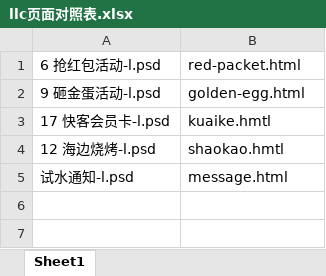
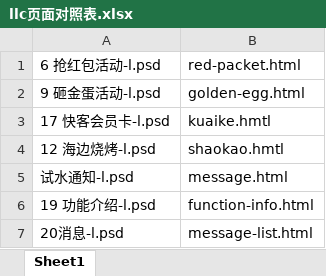
Before and after one commit to lilinchun1/dh_app, an Excel workbook: llc页面对照表.xlsx, sheet Sheet1, drawn as a sheet; values as stored, in another font and other column widths than the file's, no borders; the diff names each change by its address in the sheet, - before the commit and + after, or states it on an @@ line.

```diff
--- a/llc页面对照表.xlsx (sheet Sheet1)
+++ b/llc页面对照表.xlsx (sheet Sheet1)
+row 6: 19 功能介绍-l.psd | function-info.html
+row 7: 20消息-l.psd | message-list.html
```
Also changed, not shown: cy页面对照表.xlsx, 17 other files.
